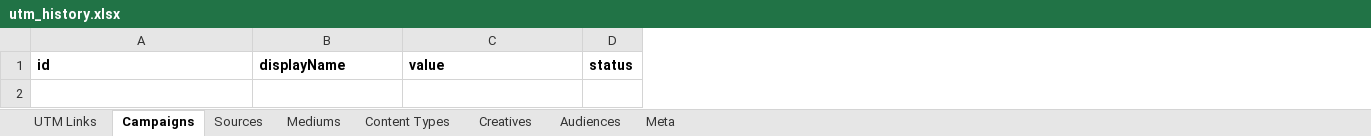
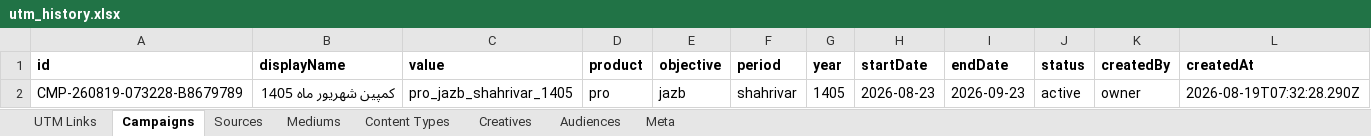
Before and after one commit to omidmoghiseh80-cell/robinsood-utm-manager1, an Excel workbook: exports/utm_history.xlsx, sheet Campaigns, drawn as a sheet; values as stored, in another font and other column widths than the file's, no borders; the diff names each change by its address in the sheet, - before the commit and + after, or states it on an @@ line.

```diff
--- a/exports/utm_history.xlsx (sheet Campaigns)
+++ b/exports/utm_history.xlsx (sheet Campaigns)
+column D (product), empty
+column E (objective), empty
+column F (period), empty
+column G (year), empty
+column H (startDate), empty
+column I (endDate), empty
+column K (createdBy), empty
+column L (createdAt), empty
+row 2: CMP-260819-073228-B8679789 | کمپین شهریور ماه 1405 | pro_jazb_shahrivar_1405 | pro | jazb | shahrivar | 1405 | 2026-08-23 | 2026-09-23 | active | owner | 2026-08-19T07:32:28.290Z
```
Also changed, not shown: sheet Meta.
